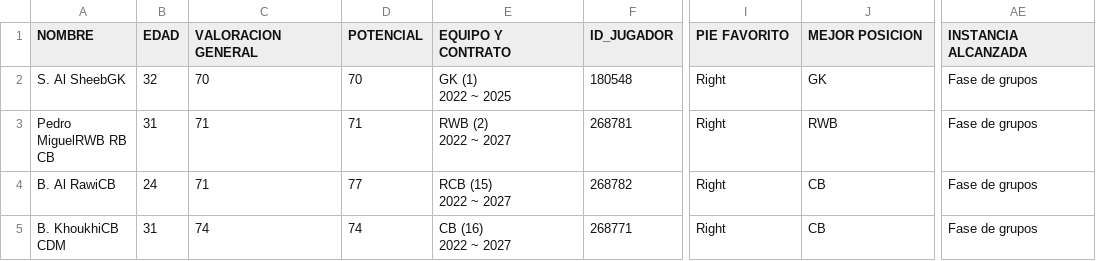
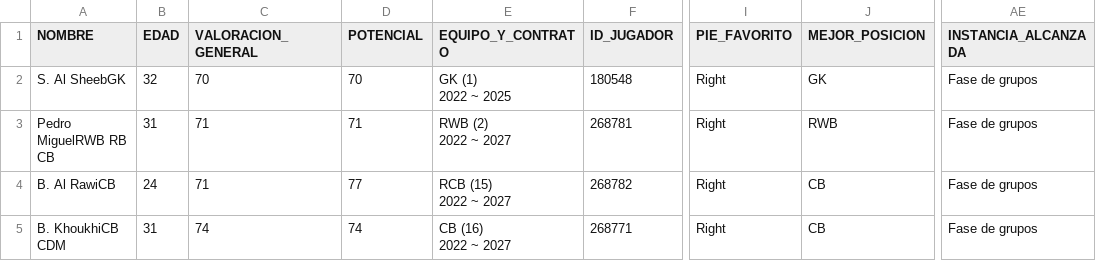
Before and after one commit to msoleg/myvdd2022_tf_gutierrez, a CSV file: data/raw_data.csv, drawn as a sheet; only a part is shown, gaps mark what is left out; the diff names each change by its address in the sheet, - before the commit and + after, or states it on an @@ line.

```diff
--- a/data/raw_data.csv
+++ b/data/raw_data.csv
-C1: VALORACION GENERAL
+C1: VALORACION_GENERAL
-E1: EQUIPO Y CONTRATO
+E1: EQUIPO_Y_CONTRATO
-I1: PIE FAVORITO
+I1: PIE_FAVORITO
-J1: MEJOR POSICION
+J1: MEJOR_POSICION
-AE1: INSTANCIA ALCANZADA
+AE1: INSTANCIA_ALCANZADA
```
Also changed, not shown: 3 other files.
